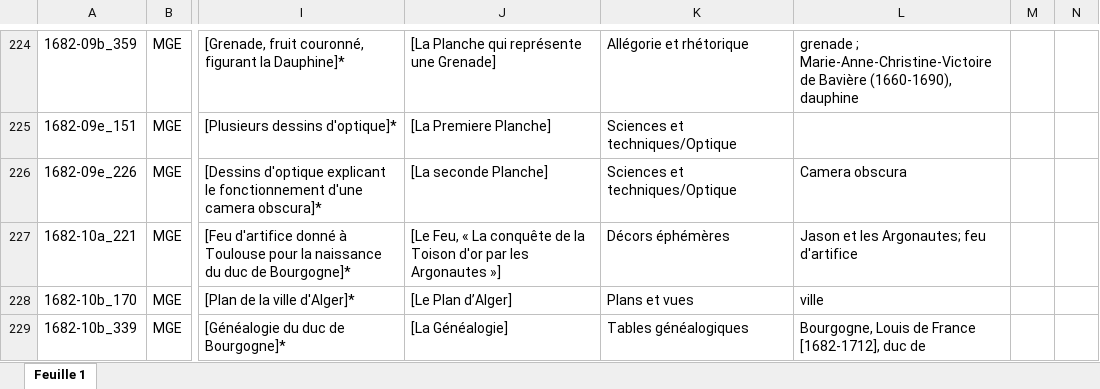
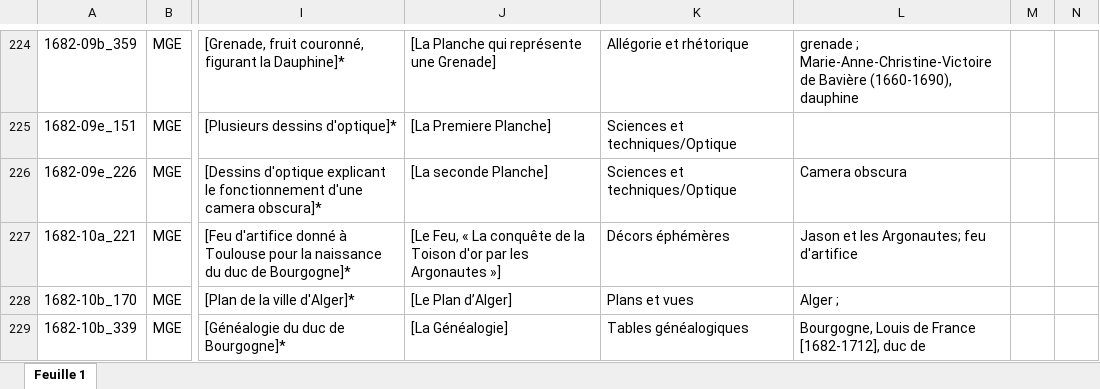
Before and after one commit to Amleth/SHERLOCK, an Excel workbook: sources/corpora_icono/MGE/MGE.xlsx, sheet Feuille 1, drawn as a sheet; only a part is shown, gaps mark what is left out; values as stored, in another font and other column widths than the file's, no cell formats; charts and pictures not drawn; the diff covers the shown part only; the diff names each change by its address in the sheet, - before the commit and + after, or states it on an @@ line.

```diff
--- a/sources/corpora_icono/MGE/MGE.xlsx (sheet Feuille 1)
+++ b/sources/corpora_icono/MGE/MGE.xlsx (sheet Feuille 1)
-L228: ville
+L228: Alger ;
```
Also changed, not shown: 31 edited cells elsewhere in this sheet, cell formats.
